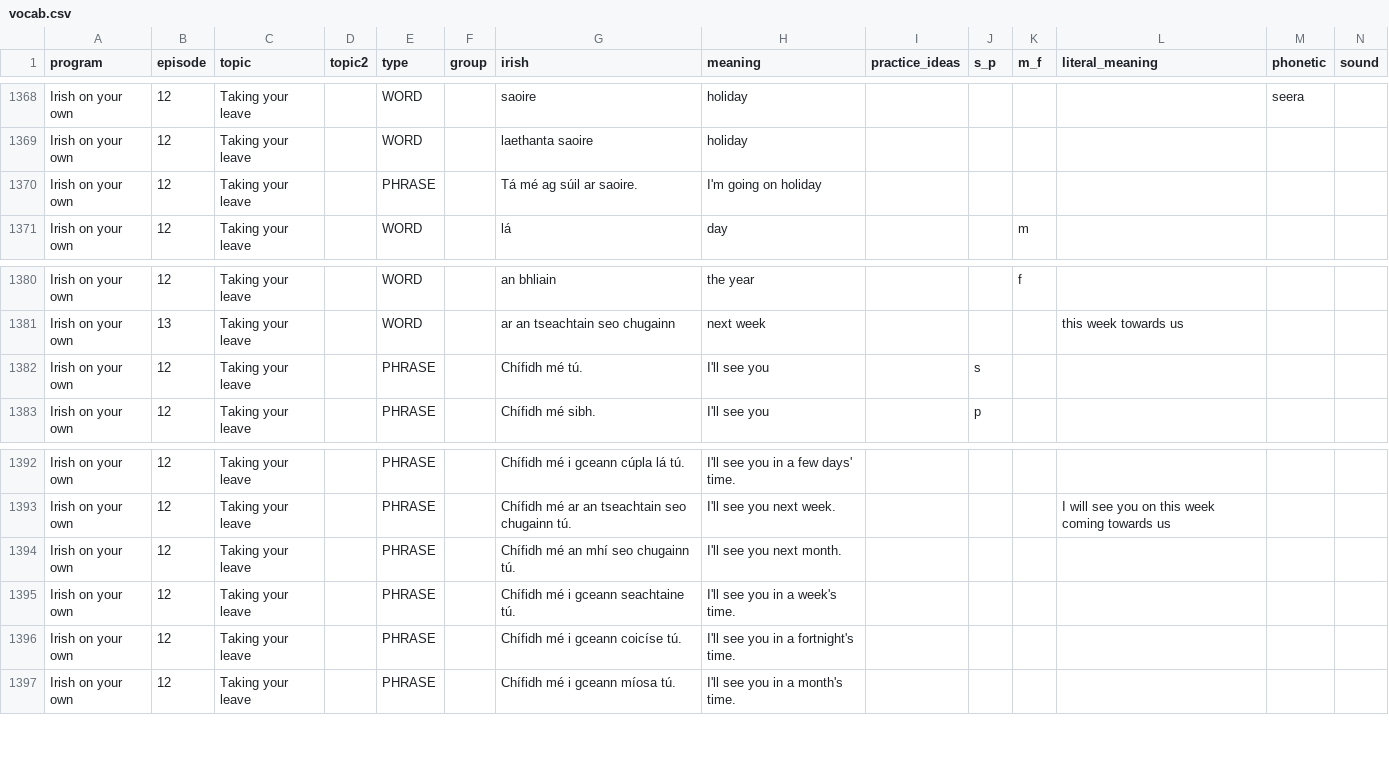
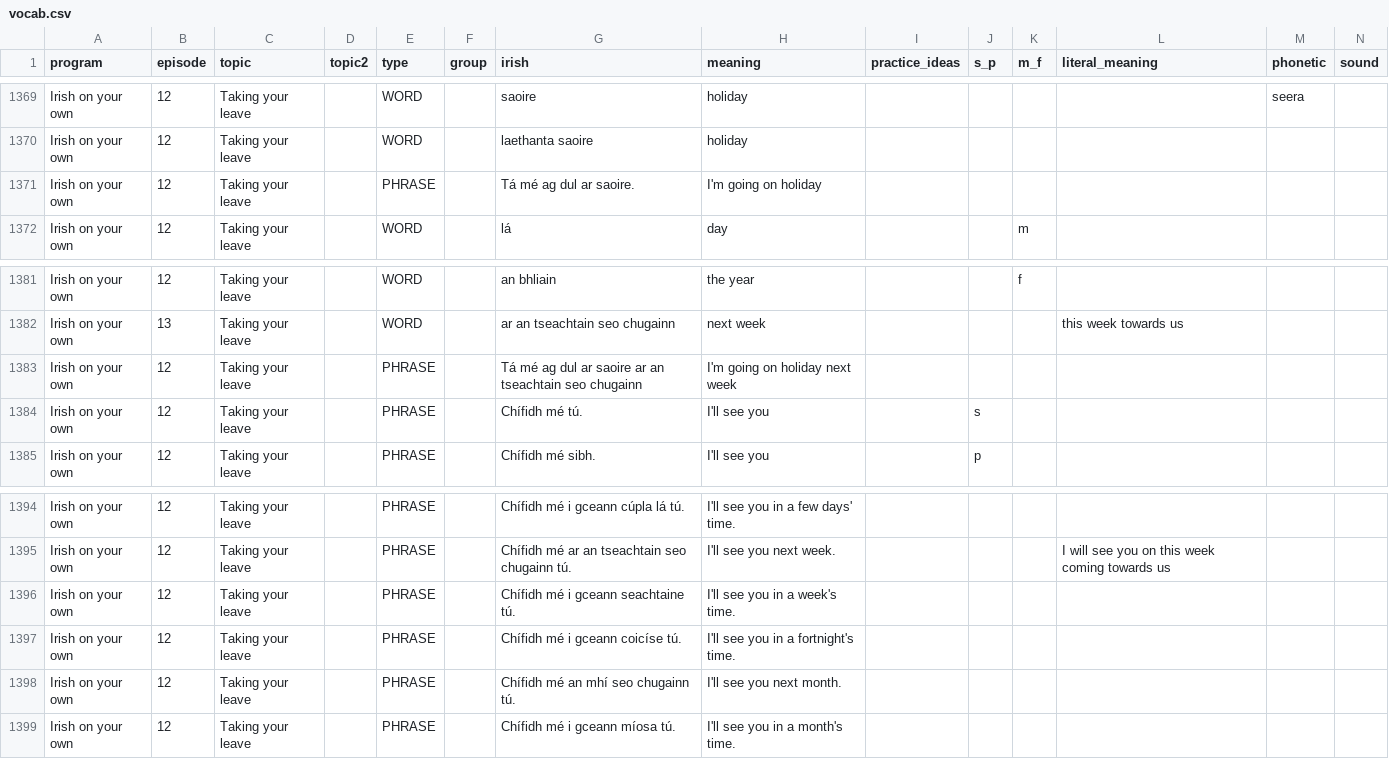
Before and after one commit to michaelw730/irish, a CSV file: vocab.csv, drawn as a sheet; only a part is shown, gaps mark what is left out; addresses are those after the commit; rows hold the shown columns only; the diff covers the shown part only; the diff names each change by its address in the sheet, - before the commit and + after, or states it on an @@ line.

```diff
--- a/vocab.csv
+++ b/vocab.csv
-G1371 (irish): Tá mé ag súil ar saoire.
+G1371 (irish): Tá mé ag dul ar saoire.
+row 1383: Irish on your own | 12 | Taking your leave |  | PHRASE |  | Tá mé ag dul ar saoire ar an tseachtain seo chugainn | I'm going on holiday next week
@@ row 1394 moved to row 1398: Irish on your own @@
```
Also changed, not shown: 2 added rows, 1 removed row and 20 edited cells elsewhere in this file, vocab_conv.csv, 1 other file.
